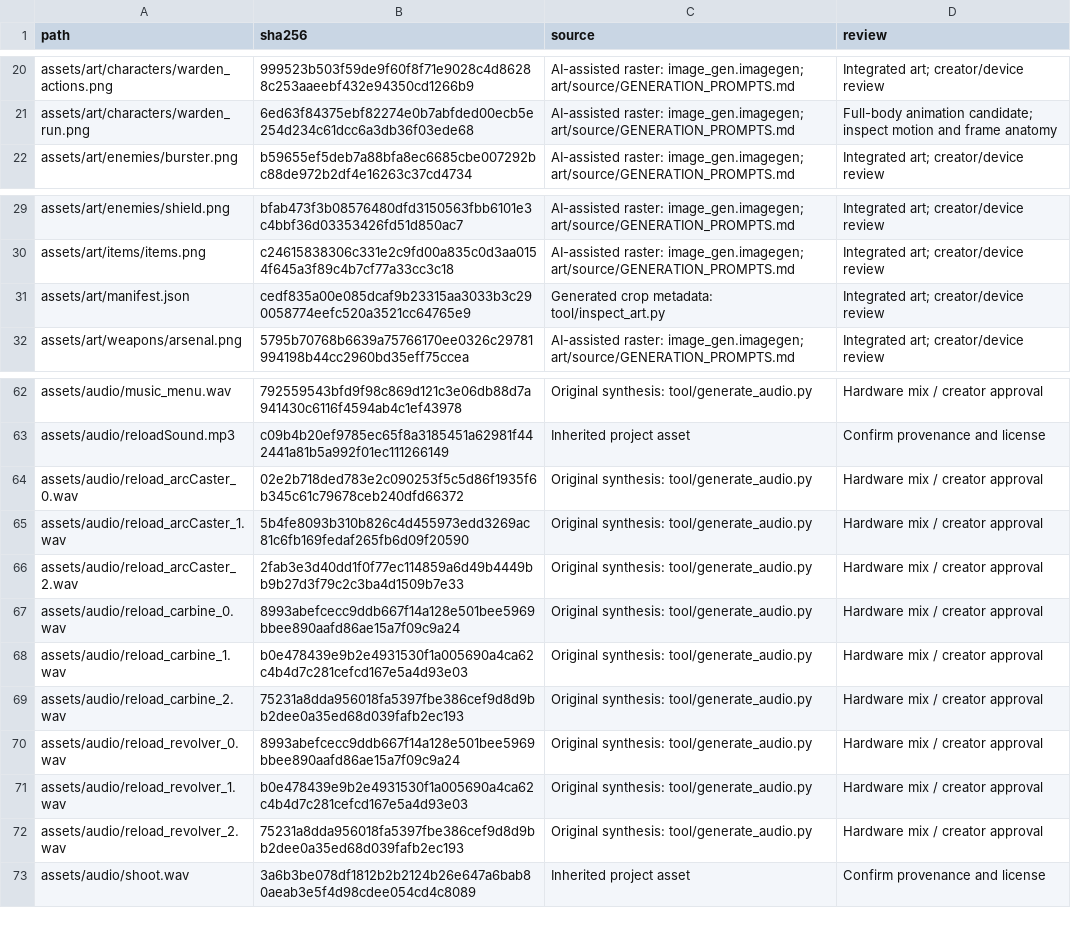
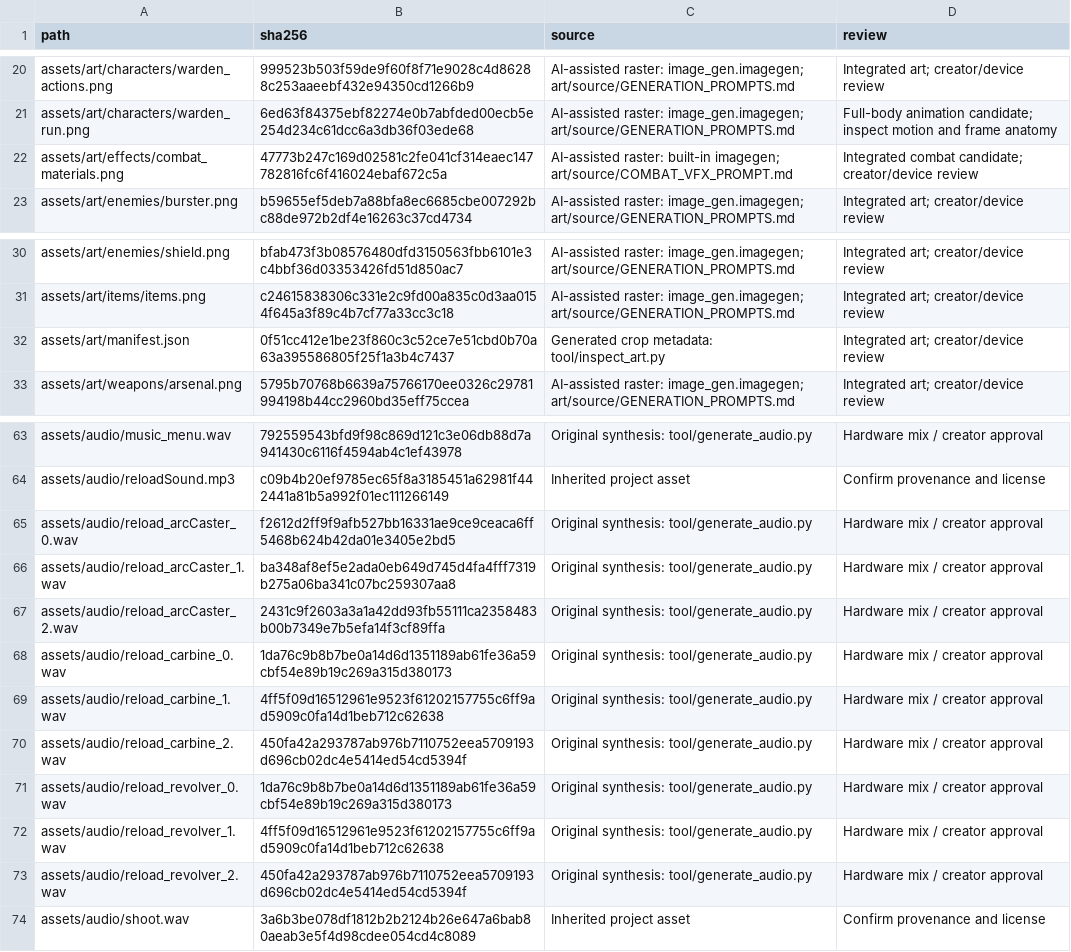
Before and after one commit to ThatSaxyDev/regun, a CSV file: docs/ASSET_MANIFEST.csv, drawn as a sheet; only a part is shown, gaps mark what is left out.

Commit message:
feat: strengthen boss arena pressure and material combat effects

```diff
--- a/docs/ASSET_MANIFEST.csv
+++ b/docs/ASSET_MANIFEST.csv
@@ -21,2 +21,3 @@ assets/art/characters/warden_actions.png,999523b503f59de9f60f8f71e9028c4d86288c2
 assets/art/characters/warden_run.png,6ed63f84375ebf82274e0b7abfded00ecb5e254d234c61dcc6a3db36f03ede68,AI-assisted raster: image_gen.imagegen; art/source/GENERATION_PROMPTS.md,Full-body animation candidate; inspect motion and frame anatomy
+assets/art/effects/combat_materials.png,47773b247c169d02581c2fe041cf314eaec147782816fc6f416024ebaf672c5a,AI-assisted raster: built-in imagegen; art/source/COMBAT_VFX_PROMPT.md,Integrated combat candidate; creator/device review
 assets/art/enemies/burster.png,b59655ef5deb7a88bfa8ec6685cbe007292bc88de972b2df4e16263c37cd4734,AI-assisted raster: image_gen.imagegen; art/source/GENERATION_PROMPTS.md,Integrated art; creator/device review
@@ -30,3 +31,3 @@ assets/art/enemies/shield.png,bfab473f3b08576480dfd3150563fbb6101e3c4bbf36d03353
 assets/art/items/items.png,c24615838306c331e2c9fd00a835c0d3aa0154f645a3f89c4b7cf77a33cc3c18,AI-assisted raster: image_gen.imagegen; art/source/GENERATION_PROMPTS.md,Integrated art; creator/device review
-assets/art/manifest.json,cedf835a00e085dcaf9b23315aa3033b3c290058774eefc520a3521cc64765e9,Generated crop metadata: tool/inspect_art.py,Integrated art; creator/device review
+assets/art/manifest.json,0f51cc412e1be23f860c3c52ce7e51cbd0b70a63a395586805f25f1a3b4c7437,Generated crop metadata: tool/inspect_art.py,Integrated art; creator/device review
 assets/art/weapons/arsenal.png,5795b70768b6639a75766170ee0326c29781994198b44cc2960bd35eff75ccea,AI-assisted raster: image_gen.imagegen; art/source/GENERATION_PROMPTS.md,Integrated art; creator/device review
@@ -63,11 +64,11 @@ assets/audio/music_menu.wav,792559543bfd9f98c869d121c3e06db88d7a941430c6116f4594
 assets/audio/reloadSound.mp3,c09b4b20ef9785ec65f8a3185451a62981f442441a81b5a992f01ec111266149,Inherited project asset,Confirm provenance and license
-assets/audio/reload_arcCaster_0.wav,02e2b718ded783e2c090253f5c5d86f1935f6b345c61c79678ceb240dfd66372,Original synthesis: tool/generate_audio.py,Hardware mix / creator approval
-assets/audio/reload_arcCaster_1.wav,5b4fe8093b310b826c4d455973edd3269ac81c6fb169fedaf265fb6d09f20590,Original synthesis: tool/generate_audio.py,Hardware mix / creator approval
-assets/audio/reload_arcCaster_2.wav,2fab3e3d40dd1f0f77ec114859a6d49b4449bb9b27d3f79c2c3ba4d1509b7e33,Original synthesis: tool/generate_audio.py,Hardware mix / creator approval
-assets/audio/reload_carbine_0.wav,8993abefcecc9ddb667f14a128e501bee5969bbee890aafd86ae15a7f09c9a24,Original synthesis: tool/generate_audio.py,Hardware mix / creator approval
-assets/audio/reload_carbine_1.wav,b0e478439e9b2e4931530f1a005690a4ca62c4b4d7c281cefcd167e5a4d93e03,Original synthesis: tool/generate_audio.py,Hardware mix / creator approval
-assets/audio/reload_carbine_2.wav,75231a8dda956018fa5397fbe386cef9d8d9bb2dee0a35ed68d039fafb2ec193,Original synthesis: tool/generate_audio.py,Hardware mix / creator approval
-assets/audio/reload_revolver_0.wav,8993abefcecc9ddb667f14a128e501bee5969bbee890aafd86ae15a7f09c9a24,Original synthesis: tool/generate_audio.py,Hardware mix / creator approval
-assets/audio/reload_revolver_1.wav,b0e478439e9b2e4931530f1a005690a4ca62c4b4d7c281cefcd167e5a4d93e03,Original synthesis: tool/generate_audio.py,Hardware mix / creator approval
-assets/audio/reload_revolver_2.wav,75231a8dda956018fa5397fbe386cef9d8d9bb2dee0a35ed68d039fafb2ec193,Original synthesis: tool/generate_audio.py,Hardware mix / creator approval
+assets/audio/reload_arcCaster_0.wav,f2612d2ff9f9afb527bb16331ae9ce9ceaca6ff5468b624b42da01e3405e2bd5,Original synthesis: tool/generate_audio.py,Hardware mix / creator approval
+assets/audio/reload_arcCaster_1.wav,ba348af8ef5e2ada0eb649d745d4fa4fff7319b275a06ba341c07bc259307aa8,Original synthesis: tool/generate_audio.py,Hardware mix / creator approval
+assets/audio/reload_arcCaster_2.wav,2431c9f2603a3a1a42dd93fb55111ca2358483b00b7349e7b5efa14f3cf89ffa,Original synthesis: tool/generate_audio.py,Hardware mix / creator approval
+assets/audio/reload_carbine_0.wav,1da76c9b8b7be0a14d6d1351189ab61fe36a59cbf54e89b19c269a315d380173,Original synthesis: tool/generate_audio.py,Hardware mix / creator approval
+assets/audio/reload_carbine_1.wav,4ff5f09d16512961e9523f61202157755c6ff9ad5909c0fa14d1beb712c62638,Original synthesis: tool/generate_audio.py,Hardware mix / creator approval
+assets/audio/reload_carbine_2.wav,450fa42a293787ab976b7110752eea5709193d696cb02dc4e5414ed54cd5394f,Original synthesis: tool/generate_audio.py,Hardware mix / creator approval
+assets/audio/reload_revolver_0.wav,1da76c9b8b7be0a14d6d1351189ab61fe36a59cbf54e89b19c269a315d380173,Original synthesis: tool/generate_audio.py,Hardware mix / creator approval
+assets/audio/reload_revolver_1.wav,4ff5f09d16512961e9523f61202157755c6ff9ad5909c0fa14d1beb712c62638,Original synthesis: tool/generate_audio.py,Hardware mix / creator approval
+assets/audio/reload_revolver_2.wav,450fa42a293787ab976b7110752eea5709193d696cb02dc4e5414ed54cd5394f,Original synthesis: tool/generate_audio.py,Hardware mix / creator approval
 assets/audio/shoot.wav,3a6b3be078df1812b2b2124b26e647a6bab80aeab3e5f4d98cdee054cd4c8089,Inherited project asset,Confirm provenance and license
```
Also changed, not shown: docs/art/WEAPON_AUDIO_MANIFEST.csv, 45 other files.
